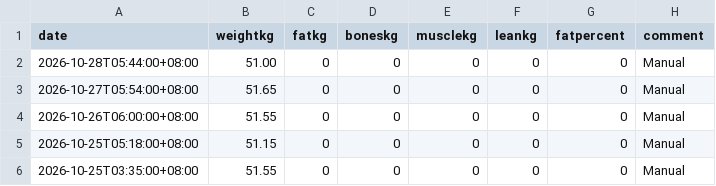
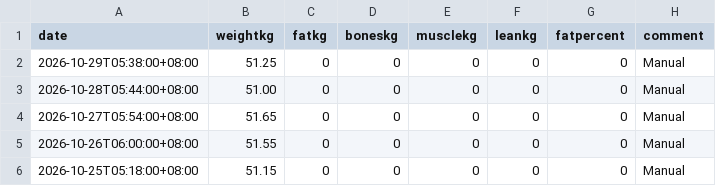
Before and after one commit to kaevinlaw/health_track, a CSV file: weight_2026.csv, drawn as a sheet; only a part is shown; the shorter side is filled out with more unchanged rows; the diff names each change by its address in the sheet, - before the commit and + after, or states it on an @@ line.

```diff
--- a/weight_2026.csv
+++ b/weight_2026.csv
+row 2: 2026-10-29T05:38:00+08:00 | 51.25 | 0 | 0 | 0 | 0 | 0 | Manual
```
Also changed, not shown: food.csv, training_2026.csv.
